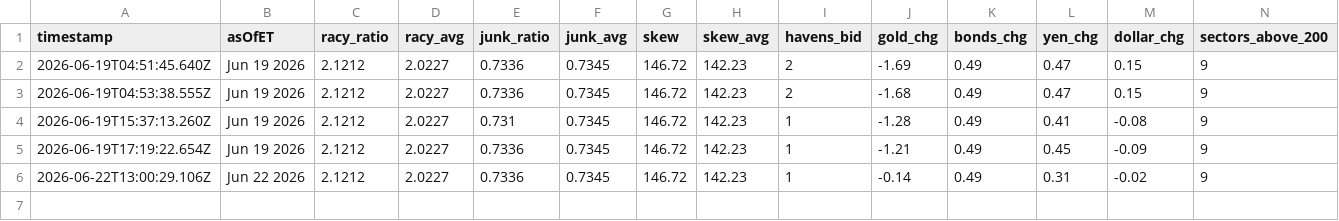
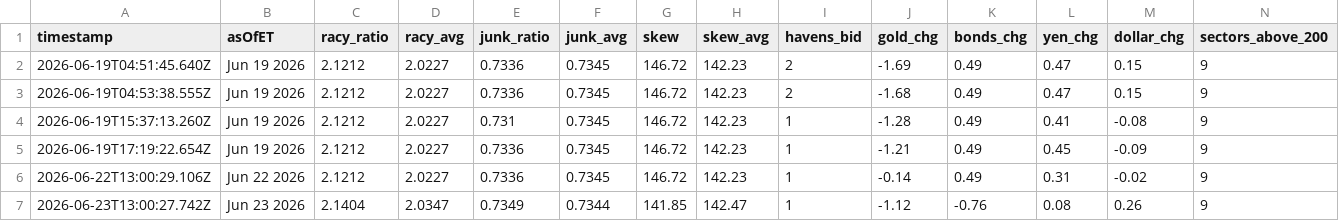
Before and after one commit to Jad-N/Market-Watcher, a CSV file: mood-signals history.csv, drawn as a sheet; only a part is shown; rows hold the shown columns only; the diff names each change by its address in the sheet, - before the commit and + after, or states it on an @@ line.

```diff
--- a/mood-signals history.csv
+++ b/mood-signals history.csv
+row 7: 2026-06-23T13:00:27.742Z | Jun 23 2026 | 2.1404 | 2.0347 | 0.7349 | 0.7344 | 141.85 | 142.47 | 1 | -1.12 | -0.76 | 0.08 | 0.26 | 9
```
Also changed, not shown: docs/mood-history.csv, regime history.csv, 5 other files.
